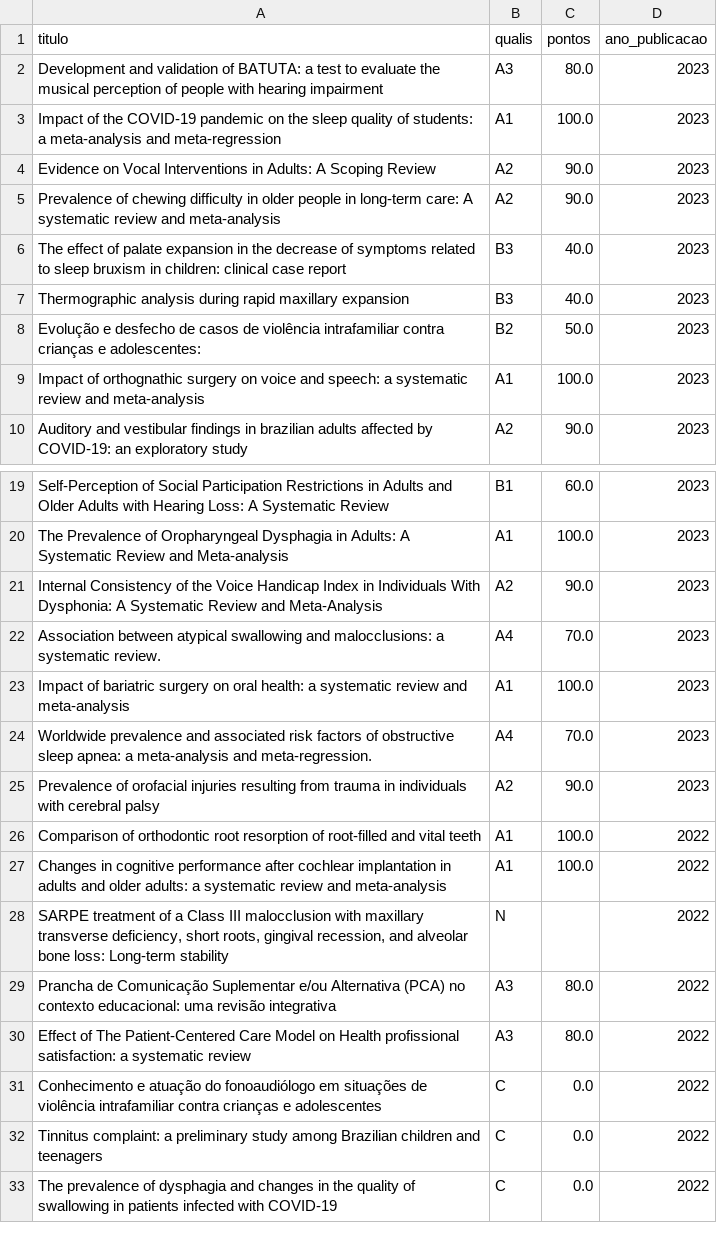
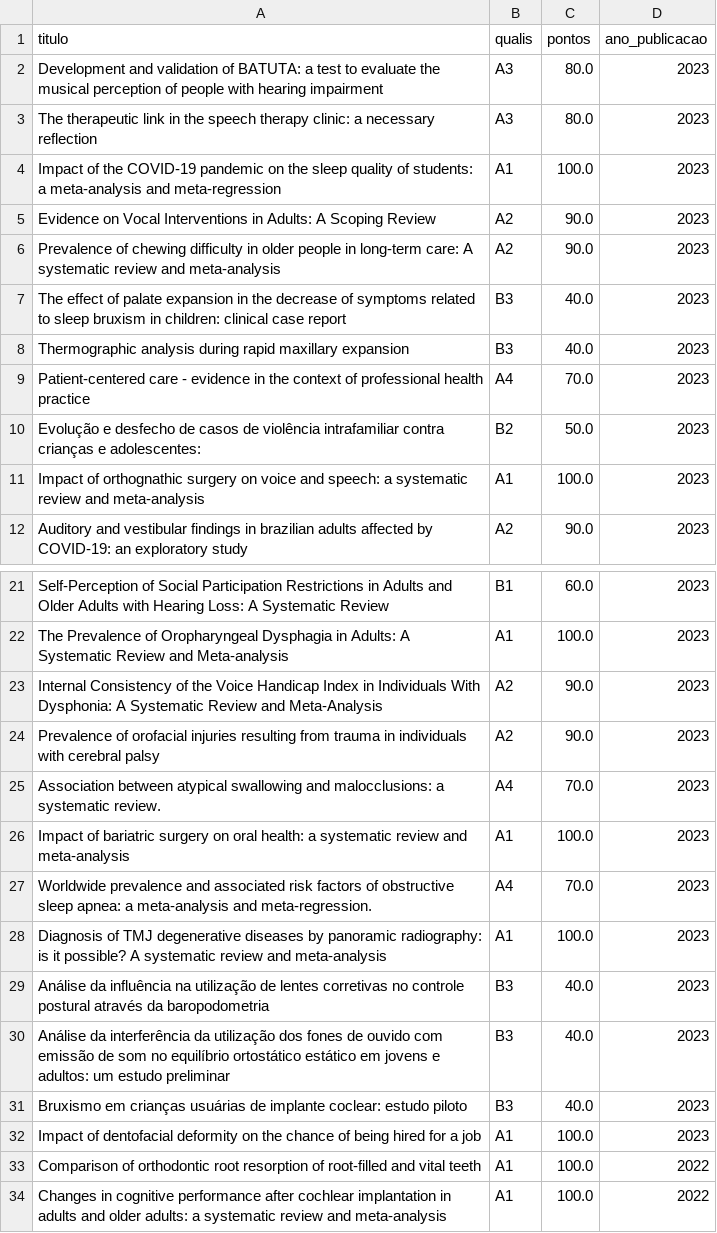
Before and after one commit to cristianomaraujo/dashboard_ppgsch, a CSV file: total_ppgsch.csv, drawn as a sheet; only a part is shown, gaps mark what is left out; the shorter side is filled out with more unchanged rows.

Commit message:
Atualização do arquivo total_ppgsch.csv

```diff
--- a/total_ppgsch.csv
+++ b/total_ppgsch.csv
@@ -2,2 +2,3 @@ titulo,qualis,pontos,ano_publicacao
 Development and validation of BATUTA: a test to evaluate the musical perception of people with hearing impairment,A3,80.0,2023
+The therapeutic link in the speech therapy clinic: a necessary reflection,A3,80.0,2023
 Impact of the COVID-19 pandemic on the sleep quality of students: a meta-analysis and meta-regression,A1,100.0,2023
@@ -7,2 +8,3 @@ The effect of palate expansion in the decrease of symptoms related to sleep brux
 Thermographic analysis during rapid maxillary expansion,B3,40.0,2023
+Patient-centered care - evidence in the context of professional health practice,A4,70.0,2023
 Evolução e desfecho de casos de violência intrafamiliar contra crianças e adolescentes:,B2,50.0,2023
@@ -21,2 +23,3 @@ The Prevalence of Oropharyngeal Dysphagia in Adults: A Systematic Review and Met
 Internal Consistency of the Voice Handicap Index in Individuals With Dysphonia: A Systematic Review and Meta-Analysis,A2,90.0,2023
+Prevalence of orofacial injuries resulting from trauma in individuals with cerebral palsy,A2,90.0,2023
 Association between atypical swallowing and malocclusions: a systematic review.,A4,70.0,2023
@@ -24,3 +27,7 @@ Impact of bariatric surgery on oral health: a systematic review and meta-analysi
 Worldwide prevalence and associated risk factors of obstructive sleep apnea: a meta-analysis and meta-regression.,A4,70.0,2023
-Prevalence of orofacial injuries resulting from trauma in individuals with cerebral palsy,A2,90.0,2023
+Diagnosis of TMJ degenerative diseases by panoramic radiography: is it possible? A systematic review and meta-analysis,A1,100.0,2023
+Análise da influência na utilização de lentes corretivas no controle postural através da baropodometria,B3,40.0,2023
+Análise da interferência da utilização dos fones de ouvido com emissão de som no equilíbrio ortostático estático em jovens e adultos: um estudo preliminar,B3,40.0,2023
+Bruxismo em crianças usuárias de implante coclear: estudo piloto,B3,40.0,2023
+Impact of dentofacial deformity on the chance of being hired for a job,A1,100.0,2023
 Comparison of orthodontic root resorption of root-filled and vital teeth,A1,100.0,2022
```
